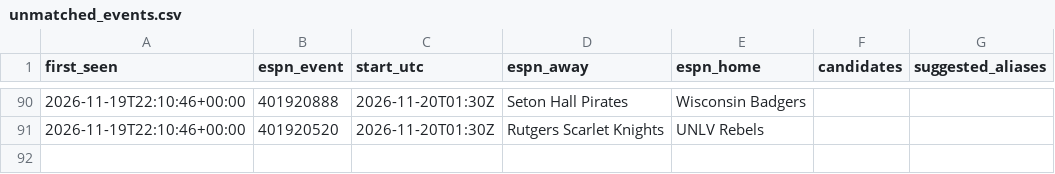
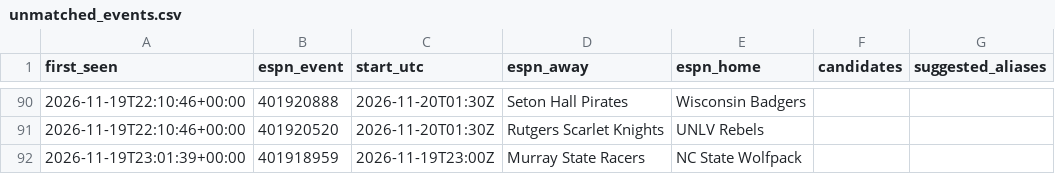
Before and after one commit to jlwin1995-alt/CBB, a CSV file: data/log/unmatched_events.csv, drawn as a sheet; only a part is shown, gaps mark what is left out.

```diff
--- a/data/log/unmatched_events.csv
+++ b/data/log/unmatched_events.csv
@@ -91 +91,2 @@ first_seen,espn_event,start_utc,espn_away,espn_home,candidates,suggested_aliases
 2026-11-19T22:10:46+00:00,401920520,2026-11-20T01:30Z,Rutgers Scarlet Knights,UNLV Rebels,,
+2026-11-19T23:01:39+00:00,401918959,2026-11-19T23:00Z,Murray State Racers,NC State Wolfpack,,
```
Also changed, not shown: data/log/credits.csv, data/log/lines_log.csv, 5 other files.
